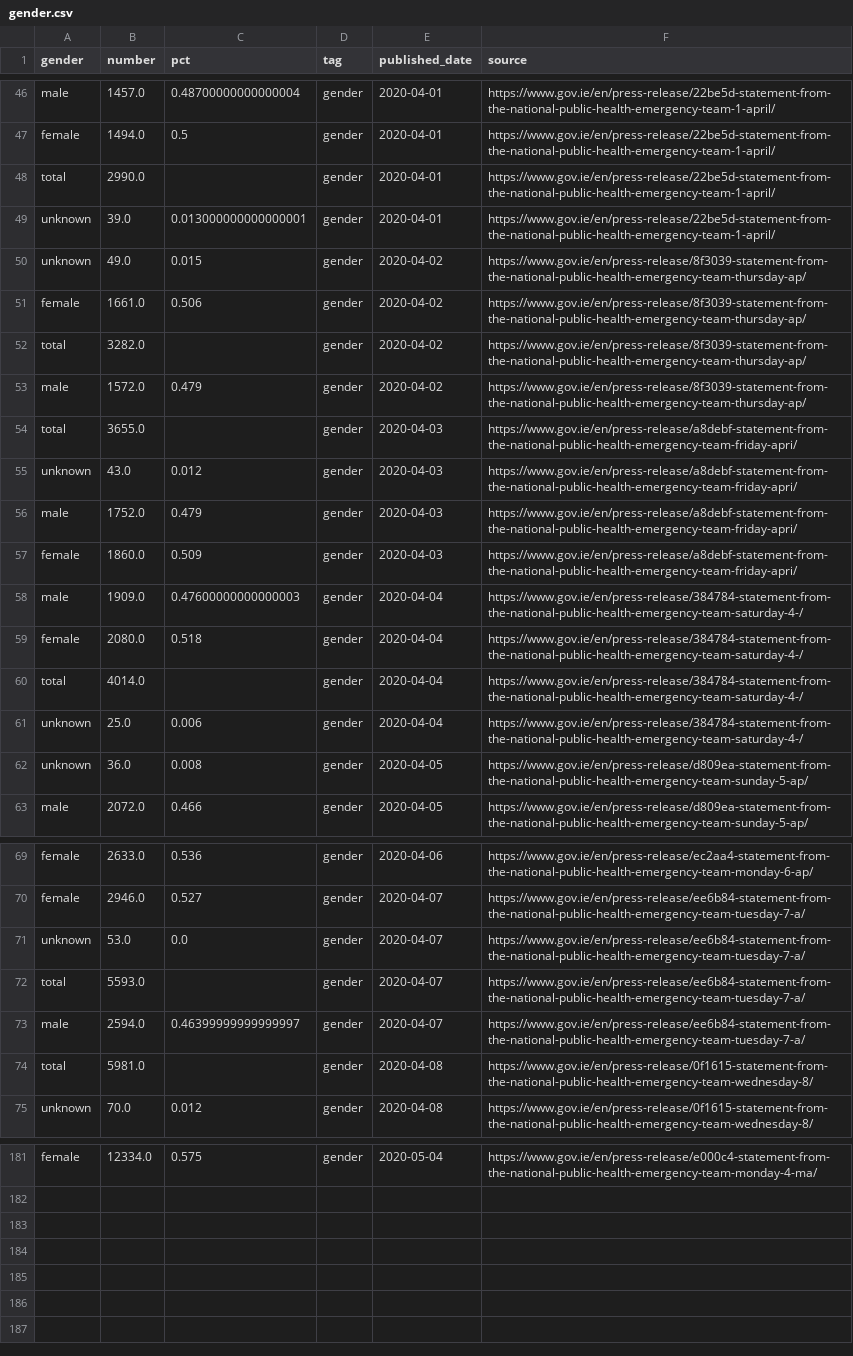
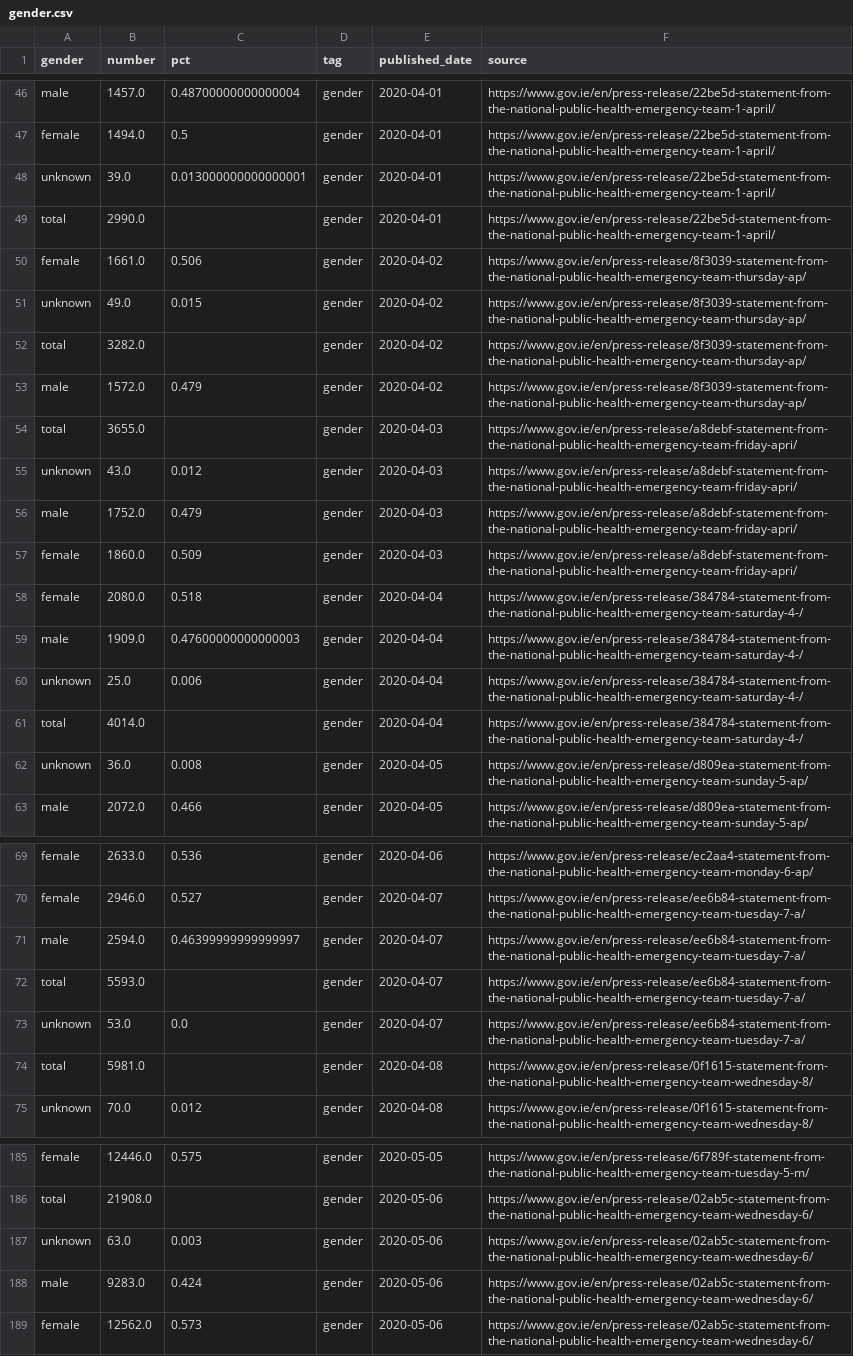
Before and after one commit to andrewm4894/ireland_covid19_data, a CSV file: data/gender.csv, drawn as a sheet; only a part is shown, gaps mark what is left out; addresses are those after the commit; the diff covers the shown part only; the diff names each change by its address in the sheet, - before the commit and + after, or states it on an @@ line.

```diff
--- a/data/gender.csv
+++ b/data/gender.csv
@@ row 49 moved to row 48: unknown @@
@@ row 51 moved to row 50: female @@
@@ row 59 moved to row 58: female @@
@@ row 61 moved to row 60: unknown @@
@@ row 73 moved to row 71: male @@
-B185 (number): 12334.0
+B185 (number): 12446.0
-E185 (published_date): 2020-05-04
+E185 (published_date): 2020-05-05
-F185 (source): https://www.gov.ie/en/press-release/e000c4-statement-from-the-national-public-health-emergency-team-monday-4-ma/
+F185 (source): https://www.gov.ie/en/press-release/6f789f-statement-from-the-national-public-health-emergency-team-tuesday-5-m/
+row 186: total | 21908.0 |  | gender | 2020-05-06 | https://www.gov.ie/en/press-release/02ab5c-statement-from-the-national-public-health-emergency-team-wednesday-6/
+row 187: unknown | 63.0 | 0.003 | gender | 2020-05-06 | https://www.gov.ie/en/press-release/02ab5c-statement-from-the-national-public-health-emergency-team-wednesday-6/
+row 188: male | 9283.0 | 0.424 | gender | 2020-05-06 | https://www.gov.ie/en/press-release/02ab5c-statement-from-the-national-public-health-emergency-team-wednesday-6/
+row 189: female | 12562.0 | 0.573 | gender | 2020-05-06 | https://www.gov.ie/en/press-release/02ab5c-statement-from-the-national-public-health-emergency-team-wednesday-6/
```
Also changed, not shown: 4 added rows and 34 moved rows elsewhere in this file, data/age.csv, data/daily_stats.csv, 10 other files.
